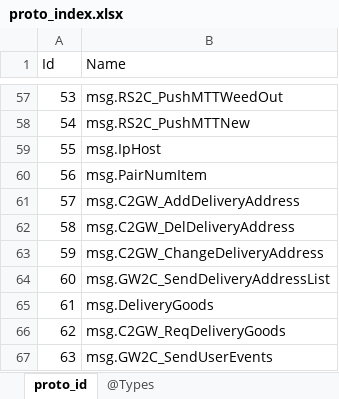
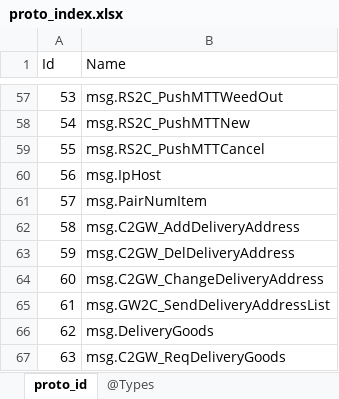
Before and after one commit to gaozhengshuang/texaspoker, an Excel workbook: docs/excel/proto_index.xlsx, sheet proto_id, drawn as a sheet; only a part is shown, gaps mark what is left out; the shorter side is filled out with more unchanged rows; values as stored, in another font and other column widths than the file's, no borders; addresses are those after the commit; the diff names each change by its address in the sheet, - before the commit and + after, or states it on an @@ line.

```diff
--- a/docs/excel/proto_index.xlsx (sheet proto_id)
+++ b/docs/excel/proto_index.xlsx (sheet proto_id)
+row 59: 55 | msg.RS2C_PushMTTCancel
@@ column A (Id) renumbered from row 60 down @@
```
Also changed, not shown: 3 other files.
